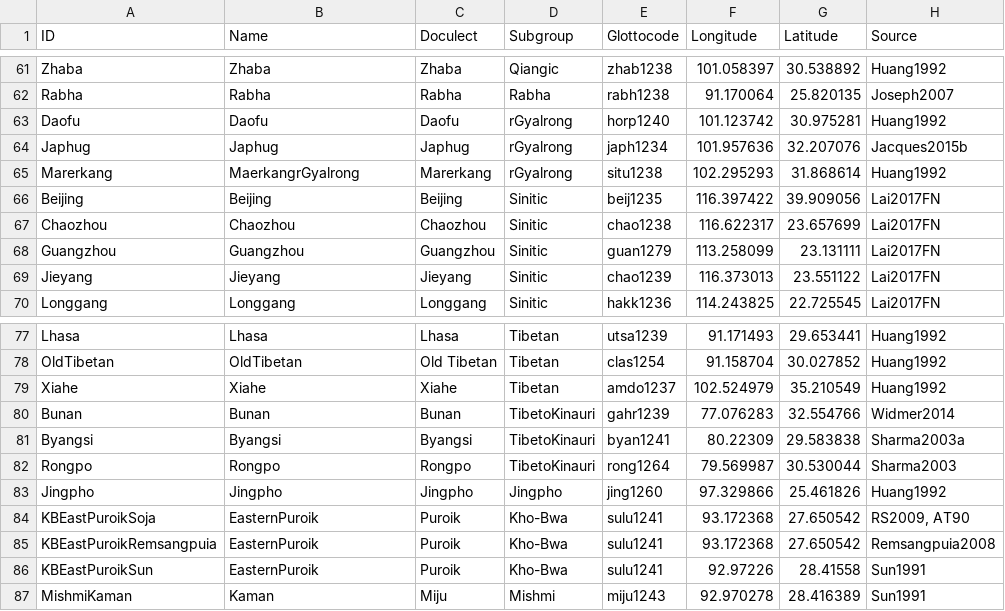
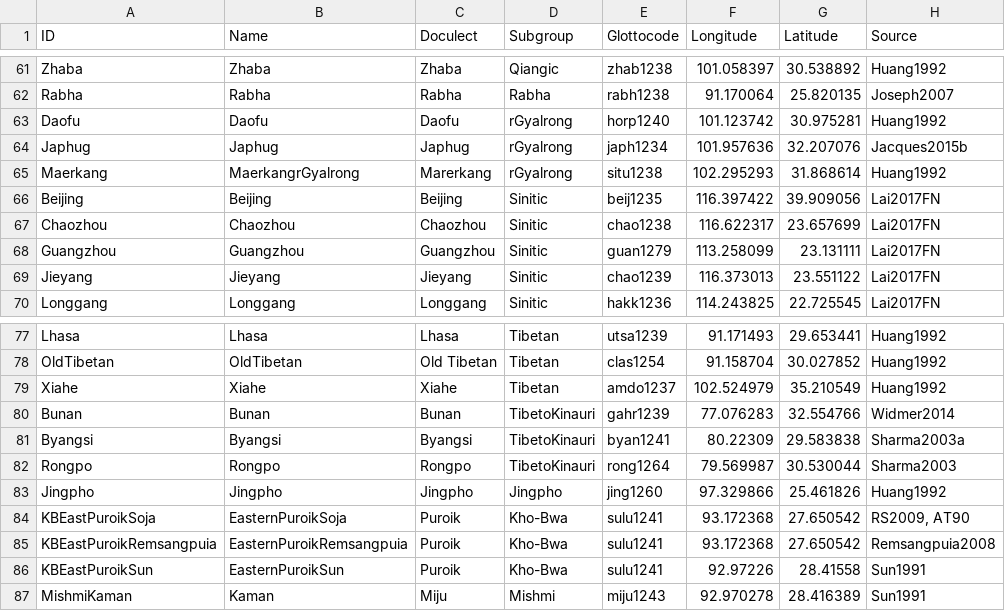
Before and after one commit to lexibank/wustphylogenies, a TSV file: etc/languages.tsv, drawn as a sheet; only a part is shown, gaps mark what is left out.

Commit message:
update raw data, languages list, and python script

```diff
--- a/etc/languages.tsv
+++ b/etc/languages.tsv
@@ -64,3 +64,3 @@ Daofu	Daofu	Daofu	rGyalrong	horp1240	101.123742	30.975281	Huang1992
 Japhug	Japhug	Japhug	rGyalrong	japh1234	101.957636	32.207076	Jacques2015b
-Marerkang	MaerkangrGyalrong	Marerkang	rGyalrong	situ1238	102.295293	31.868614	Huang1992
+Maerkang	MaerkangrGyalrong	Marerkang	rGyalrong	situ1238	102.295293	31.868614	Huang1992
 Beijing	Beijing	Beijing	Sinitic	beij1235	116.397422	39.909056	Lai2017FN
@@ -83,5 +83,5 @@ Rongpo	Rongpo	Rongpo	TibetoKinauri	rong1264	79.569987	30.530044	Sharma2003
 Jingpho	Jingpho	Jingpho	Jingpho	jing1260	97.329866	25.461826	Huang1992
-KBEastPuroikSoja	EasternPuroik	Puroik	Kho-Bwa	sulu1241	93.172368	27.650542	RS2009, AT90
-KBEastPuroikRemsangpuia	EasternPuroik	Puroik	Kho-Bwa	sulu1241	93.172368	27.650542	Remsangpuia2008
-KBEastPuroikSun	EasternPuroik	Puroik	Kho-Bwa	sulu1241	92.97226	28.41558	Sun1991
+KBEastPuroikSoja	EasternPuroikSoja	Puroik	Kho-Bwa	sulu1241	93.172368	27.650542	RS2009, AT90
+KBEastPuroikRemsangpuia	EasternPuroikRemsangpuia	Puroik	Kho-Bwa	sulu1241	93.172368	27.650542	Remsangpuia2008
+KBEastPuroikSun	EasternPuroikSun	Puroik	Kho-Bwa	sulu1241	92.97226	28.41558	Sun1991
 MishmiKaman	Kaman	Miju	Mishmi	miju1243	92.970278	28.416389	Sun1991
```
Also changed, not shown: cldf/languages.csv, raw/Hrusish250.tsv, 10 other files.
